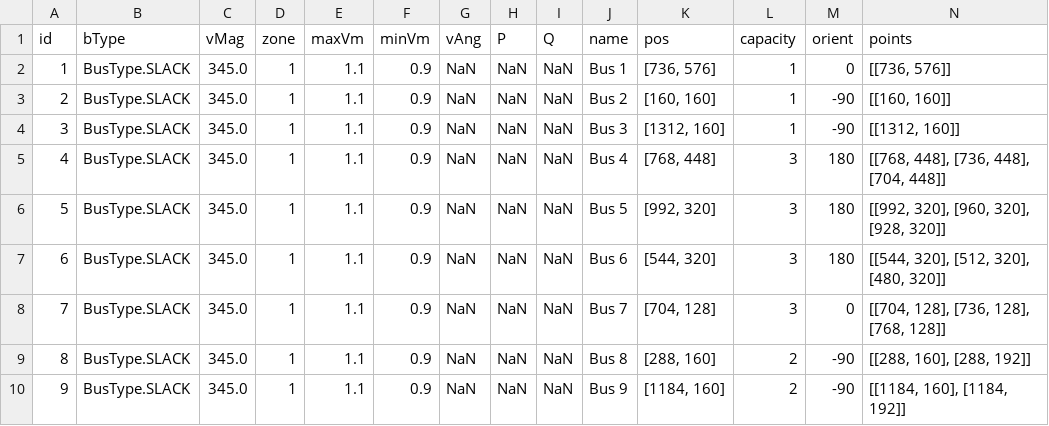
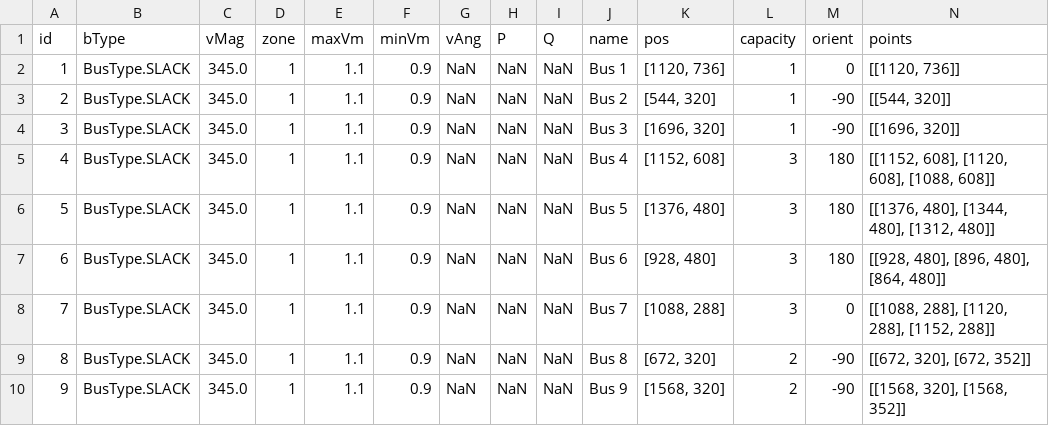
Before and after one commit to itsalirezajalouli/LoadFlowX, a CSV file: src/examples/9-Bus IEEE Example/Buses.csv, drawn as a sheet.

```diff
--- a/src/examples/9-Bus IEEE Example/Buses.csv
+++ b/src/examples/9-Bus IEEE Example/Buses.csv
@@ -1,10 +1,10 @@
 id,bType,vMag,zone,maxVm,minVm,vAng,P,Q,name,pos,capacity,orient,points
-1,BusType.SLACK,345.0,1,1.1,0.9,NaN,NaN,NaN,Bus 1,"[736, 576]",1,0,"[[736, 576]]"
-2,BusType.SLACK,345.0,1,1.1,0.9,NaN,NaN,NaN,Bus 2,"[160, 160]",1,-90,"[[160, 160]]"
-3,BusType.SLACK,345.0,1,1.1,0.9,NaN,NaN,NaN,Bus 3,"[1312, 160]",1,-90,"[[1312, 160]]"
-4,BusType.SLACK,345.0,1,1.1,0.9,NaN,NaN,NaN,Bus 4,"[768, 448]",3,180,"[[768, 448], [736, 448], [704, 448]]"
-5,BusType.SLACK,345.0,1,1.1,0.9,NaN,NaN,NaN,Bus 5,"[992, 320]",3,180,"[[992, 320], [960, 320], [928, 320]]"
-6,BusType.SLACK,345.0,1,1.1,0.9,NaN,NaN,NaN,Bus 6,"[544, 320]",3,180,"[[544, 320], [512, 320], [480, 320]]"
-7,BusType.SLACK,345.0,1,1.1,0.9,NaN,NaN,NaN,Bus 7,"[704, 128]",3,0,"[[704, 128], [736, 128], [768, 128]]"
-8,BusType.SLACK,345.0,1,1.1,0.9,NaN,NaN,NaN,Bus 8,"[288, 160]",2,-90,"[[288, 160], [288, 192]]"
-9,BusType.SLACK,345.0,1,1.1,0.9,NaN,NaN,NaN,Bus 9,"[1184, 160]",2,-90,"[[1184, 160], [1184, 192]]"
+1,BusType.SLACK,345.0,1,1.1,0.9,NaN,NaN,NaN,Bus 1,"[1120, 736]",1,0,"[[1120, 736]]"
+2,BusType.SLACK,345.0,1,1.1,0.9,NaN,NaN,NaN,Bus 2,"[544, 320]",1,-90,"[[544, 320]]"
+3,BusType.SLACK,345.0,1,1.1,0.9,NaN,NaN,NaN,Bus 3,"[1696, 320]",1,-90,"[[1696, 320]]"
+4,BusType.SLACK,345.0,1,1.1,0.9,NaN,NaN,NaN,Bus 4,"[1152, 608]",3,180,"[[1152, 608], [1120, 608], [1088, 608]]"
+5,BusType.SLACK,345.0,1,1.1,0.9,NaN,NaN,NaN,Bus 5,"[1376, 480]",3,180,"[[1376, 480], [1344, 480], [1312, 480]]"
+6,BusType.SLACK,345.0,1,1.1,0.9,NaN,NaN,NaN,Bus 6,"[928, 480]",3,180,"[[928, 480], [896, 480], [864, 480]]"
+7,BusType.SLACK,345.0,1,1.1,0.9,NaN,NaN,NaN,Bus 7,"[1088, 288]",3,0,"[[1088, 288], [1120, 288], [1152, 288]]"
+8,BusType.SLACK,345.0,1,1.1,0.9,NaN,NaN,NaN,Bus 8,"[672, 320]",2,-90,"[[672, 320], [672, 352]]"
+9,BusType.SLACK,345.0,1,1.1,0.9,NaN,NaN,NaN,Bus 9,"[1568, 320]",2,-90,"[[1568, 320], [1568, 352]]"
```
Also changed, not shown: src/examples/9-Bus IEEE Example/GUI.csv, src/examples/9-Bus IEEE Example/Gens.csv, 4 other files.
